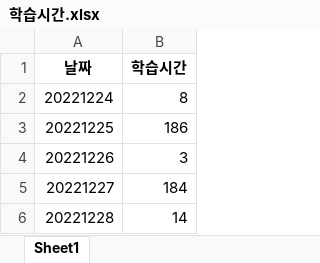
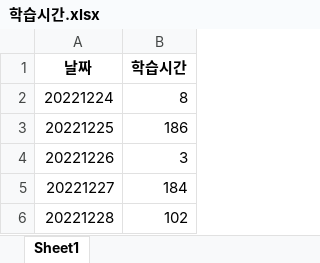
Before and after one commit to Choisignal/Private-Quizlet, an Excel workbook: 학습시간.xlsx, sheet Sheet1, drawn as a sheet; values as stored, in another font and other column widths than the file's, no borders; the diff names each change by its address in the sheet, - before the commit and + after, or states it on an @@ line.

```diff
--- a/학습시간.xlsx (sheet Sheet1)
+++ b/학습시간.xlsx (sheet Sheet1)
-B6 (학습시간): 14
+B6 (학습시간): 102
```
Also changed, not shown: 학습자료/단답형/영어_복습.xlsx, 학습자료/단답형/오답노트/오답노트_무한반복_객관식_영어_복습.xlsx, 3 other files.
